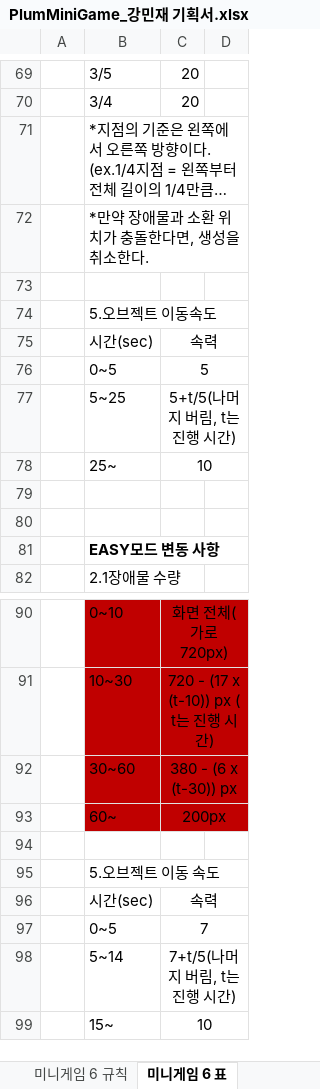
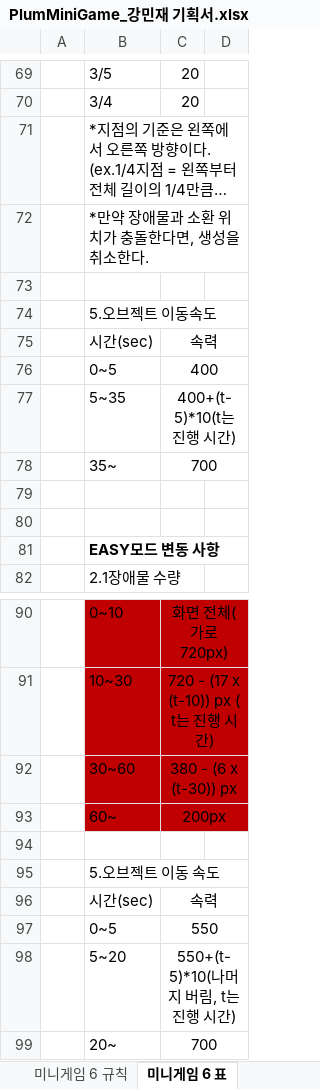
Before and after one commit to LewisCho7/PlumMiniGame, an Excel workbook: Design/PlumMiniGame_강민재 기획서.xlsx, sheet 미니게임 6 표, drawn as a sheet; only a part is shown, gaps mark what is left out; long unchanged cells end in …; values as stored, in another font and other column widths than the file's, no borders; removed rows and columns are numbered as before the commit, all else as after; the diff names each change by its address in the sheet, - before the commit and + after, or states it on an @@ line.

Commit message:
강민재_미니게임 속도수정, 가구_기본 추가

```diff
--- a/Design/PlumMiniGame_강민재 기획서.xlsx (sheet 미니게임 6 표)
+++ b/Design/PlumMiniGame_강민재 기획서.xlsx (sheet 미니게임 6 표)
-C76: 5
+C76: 400
-row 77:  | 5~25 | 5+t/5(나머지 버림, t는 진행 시간)
-row 78:  | 25~ | 10
+row 77:  | 5~35 | 400+(t-5)*10(t는 진행 시간)
+row 78:  | 35~ | 700
-C97: 7
+C97: 550
-row 98:  | 5~14 | 7+t/5(나머지 버림, t는 진행 시간)
-row 99:  | 15~ | 10
+row 98:  | 5~20 | 550+(t-5)*10(나머지 버림, t는 진행 시간)
+row 99:  | 20~ | 700
```
Also changed, not shown: sheet 미니게임 6 규칙, 1 other file.
